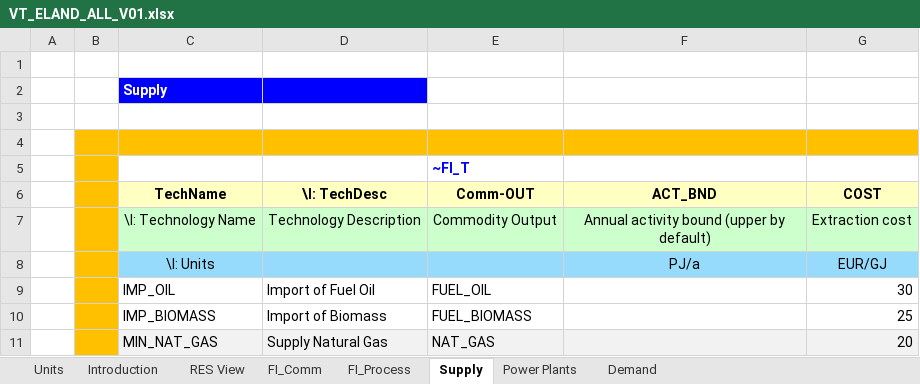
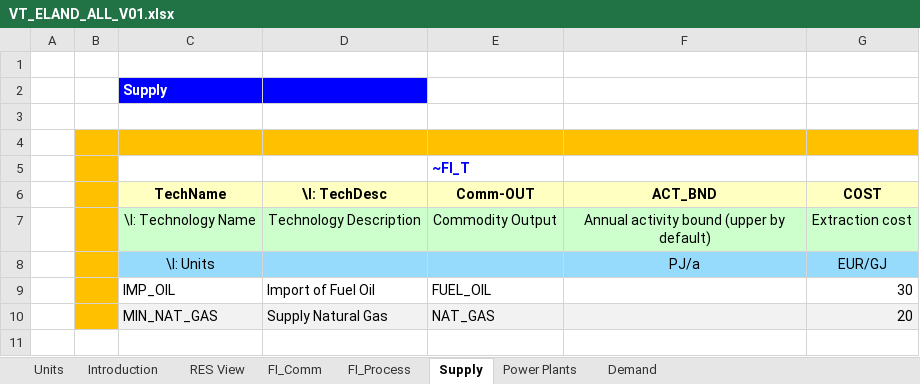
Before and after one commit to nbialoglowa/GITHUB, an Excel workbook: VT_ELAND_ALL_V01.xlsx, sheet Supply, drawn as a sheet; values as stored, in another font and other column widths than the file's, no borders; the diff names each change by its address in the sheet, - before the commit and + after, or states it on an @@ line.

```diff
--- a/VT_ELAND_ALL_V01.xlsx (sheet Supply)
+++ b/VT_ELAND_ALL_V01.xlsx (sheet Supply)
-row 10:  |  | IMP_BIOMASS | Import of Biomass | FUEL_BIOMASS |  | 25
```
Also changed, not shown: sheet FI_Process, sheet Power Plants, sheet FI_Comm, formulas that keep their value, charts or pictures.
